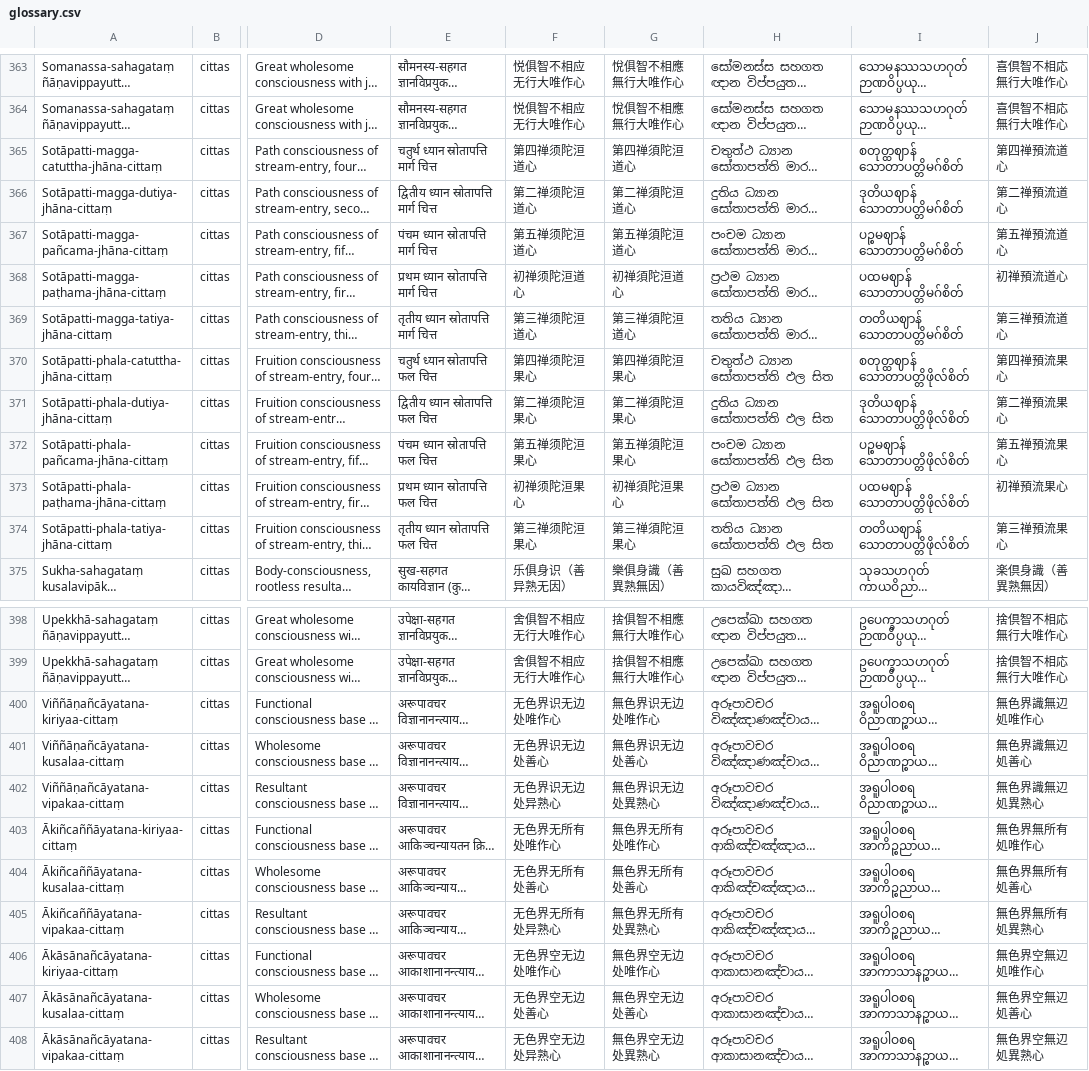
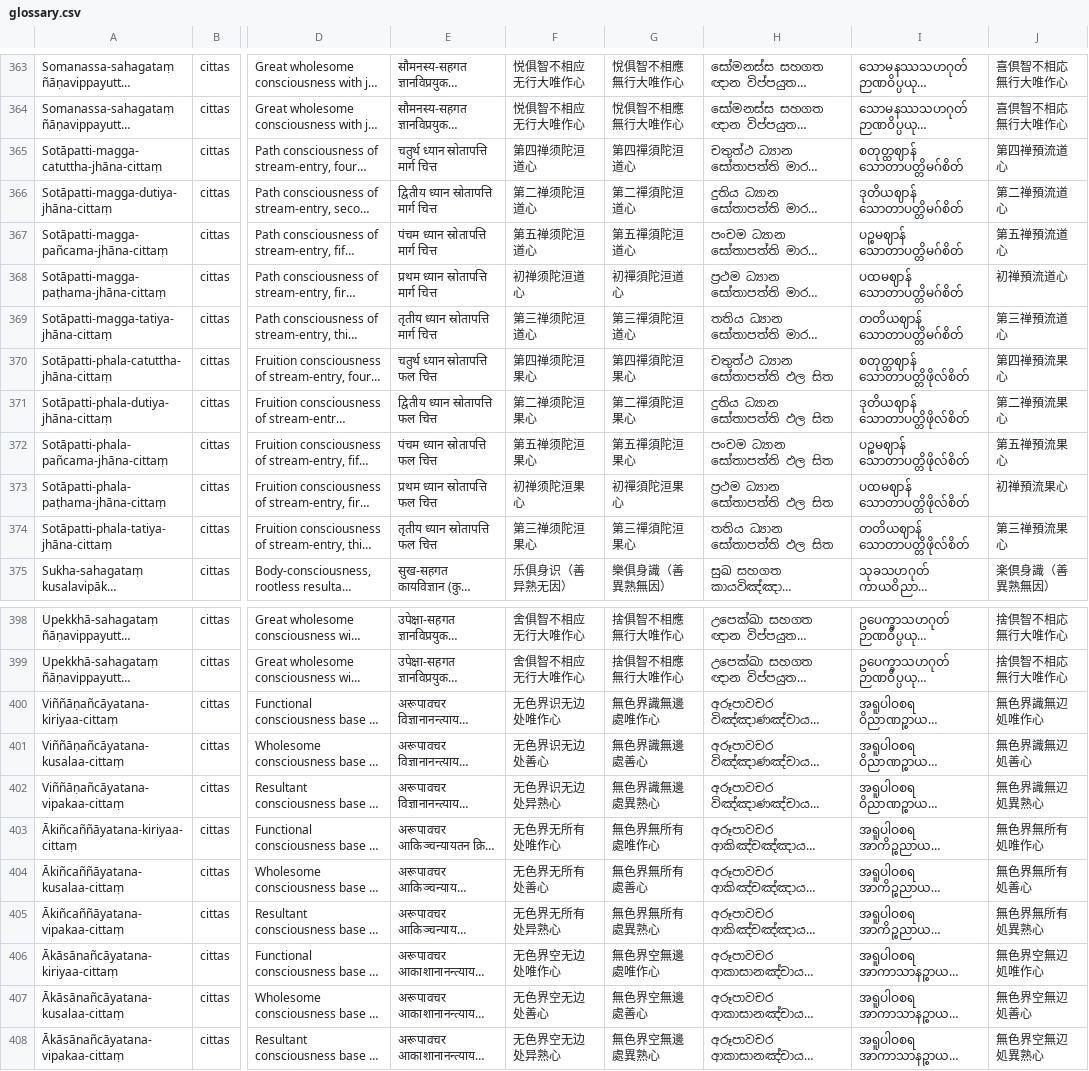
Before and after one commit to Pabhassaracitto/vdp, a CSV file: l10n_work/glossary.csv, drawn as a sheet; only a part is shown, gaps mark what is left out; long unchanged cells end in …; the diff covers the shown part only; the diff names each change by its address in the sheet, - before the commit and + after, or states it on an @@ line.

```diff
--- a/l10n_work/glossary.csv
+++ b/l10n_work/glossary.csv
-G365: 第四禅須陀洹道心
+G365: 第四禪須陀洹道心
-G366: 第二禅須陀洹道心
+G366: 第二禪須陀洹道心
-G367: 第五禅須陀洹道心
+G367: 第五禪須陀洹道心
-G368: 初禅須陀洹道心
+G368: 初禪須陀洹道心
-G369: 第三禅須陀洹道心
+G369: 第三禪須陀洹道心
-G370: 第四禅須陀洹果心
+G370: 第四禪須陀洹果心
-G371: 第二禅須陀洹果心
+G371: 第二禪須陀洹果心
-G372: 第五禅須陀洹果心
+G372: 第五禪須陀洹果心
-G373: 初禅須陀洹果心
+G373: 初禪須陀洹果心
-G374: 第三禅須陀洹果心
+G374: 第三禪須陀洹果心
-G400: 無色界识无边处唯作心
+G400: 無色界識無邊處唯作心
-G401: 無色界识无边处善心
+G401: 無色界識無邊處善心
-G402: 無色界识无边处異熟心
+G402: 無色界識無邊處異熟心
-G403: 無色界无所有处唯作心
+G403: 無色界無所有處唯作心
-G404: 無色界无所有处善心
+G404: 無色界無所有處善心
-G405: 無色界无所有处異熟心
+G405: 無色界無所有處異熟心
-G406: 無色界空无边处唯作心
+G406: 無色界空無邊處唯作心
-G407: 無色界空无边处善心
+G407: 無色界空無邊處善心
-G408: 無色界空无边处異熟心
+G408: 無色界空無邊處異熟心
```
Also changed, not shown: 50 edited cells elsewhere in this file, 5 other files.
